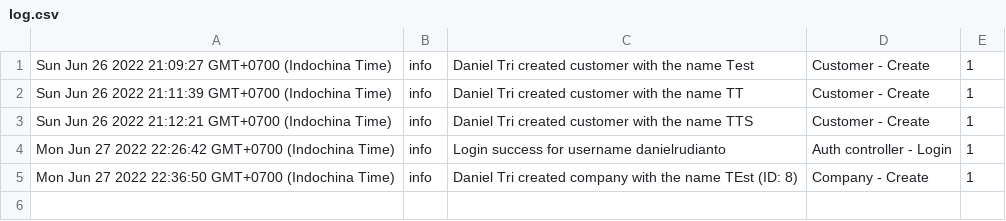
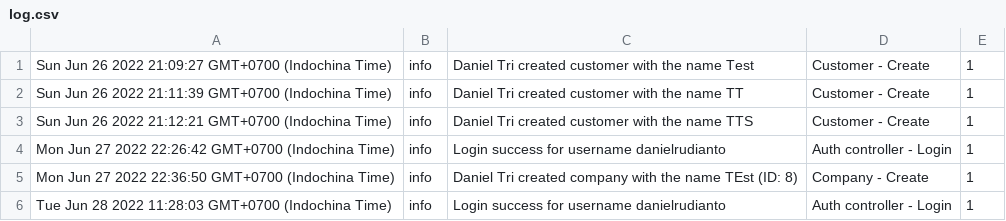
Before and after one commit to danielrudianto/profilIndahNode, a CSV file: src/log.csv, drawn as a sheet; the diff names each change by its address in the sheet, - before the commit and + after, or states it on an @@ line.

```diff
--- a/src/log.csv
+++ b/src/log.csv
+row 6: Tue Jun 28 2022 11:28:03 GMT+0700 (Indochina Time) | info | Login success for username danielrudianto | Auth controller - Login | 1
```
Also changed, not shown: 1 other file.
